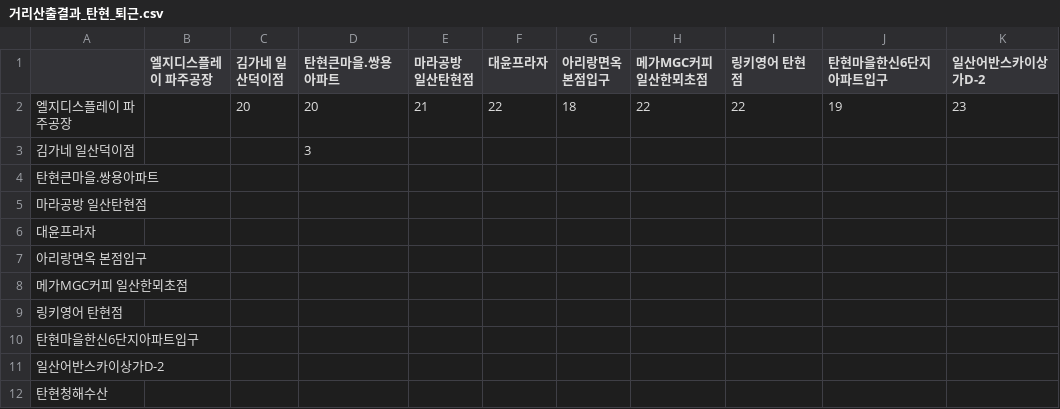
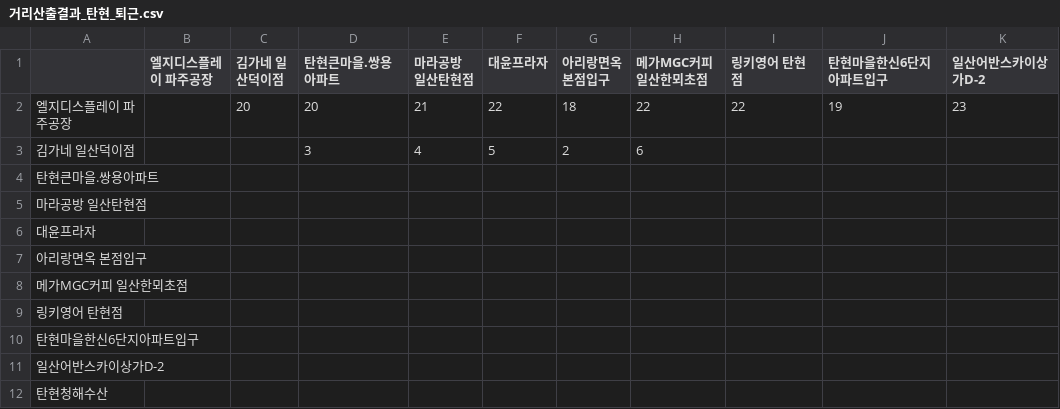
Before and after one commit to sgw0214/VSC, a CSV file: 거리산출결과_탄현_퇴근.csv, drawn as a sheet; only a part is shown; the diff names each change by its address in the sheet, - before the commit and + after, or states it on an @@ line.

Commit message:
--- Auto Git Commit ---

```diff
--- a/거리산출결과_탄현_퇴근.csv
+++ b/거리산출결과_탄현_퇴근.csv
-E3 (마라공방 일산탄현점): (empty)
+E3 (마라공방 일산탄현점): 4
-F3 (대윤프라자): (empty)
+F3 (대윤프라자): 5
-G3 (아리랑면옥 본점입구): (empty)
+G3 (아리랑면옥 본점입구): 2
-H3 (메가MGC커피 일산한뫼초점): (empty)
+H3 (메가MGC커피 일산한뫼초점): 6
```
